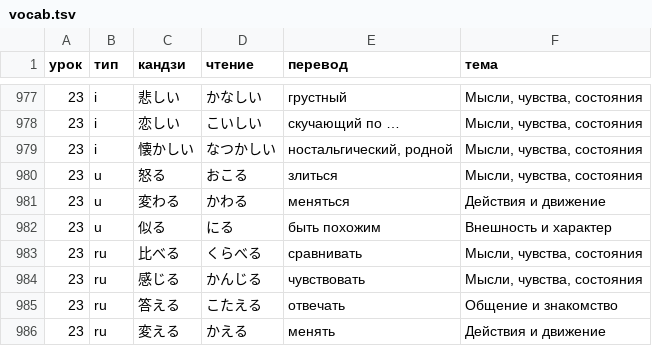
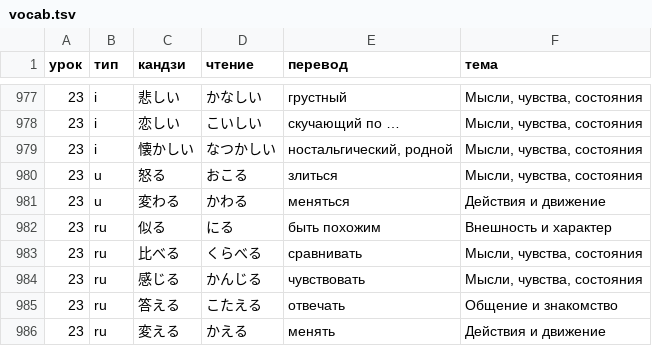
Before and after one commit to Kommunizdiy/jpstories, a TSV file: reference/vocab.tsv, drawn as a sheet; only a part is shown, gaps mark what is left out.

```diff
--- a/reference/vocab.tsv
+++ b/reference/vocab.tsv
@@ -981,3 +981,3 @@
 23	u	変わる	かわる	меняться	Действия и движение
-23	u	似る	にる	быть похожим	Внешность и характер
+23	ru	似る	にる	быть похожим	Внешность и характер
 23	ru	比べる	くらべる	сравнивать	Мысли, чувства, состояния
```
Also changed, not shown: 8 other files.
